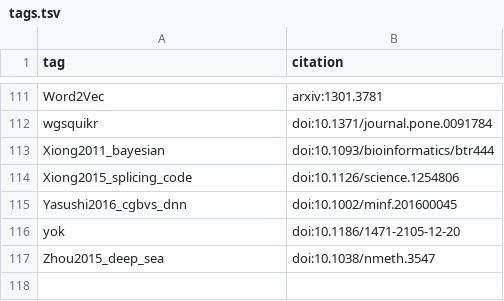
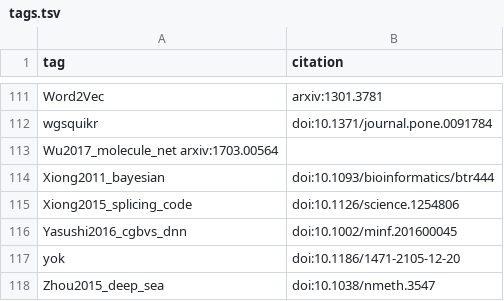
Before and after one commit to greenelab/deep-review, a TSV file: references/tags.tsv, drawn as a sheet; only a part is shown, gaps mark what is left out; the diff names each change by its address in the sheet, - before the commit and + after, or states it on an @@ line.

```diff
--- a/references/tags.tsv
+++ b/references/tags.tsv
+row 113: Wu2017_molecule_net arxiv:1703.00564
```
Also changed, not shown: 1 other file.
